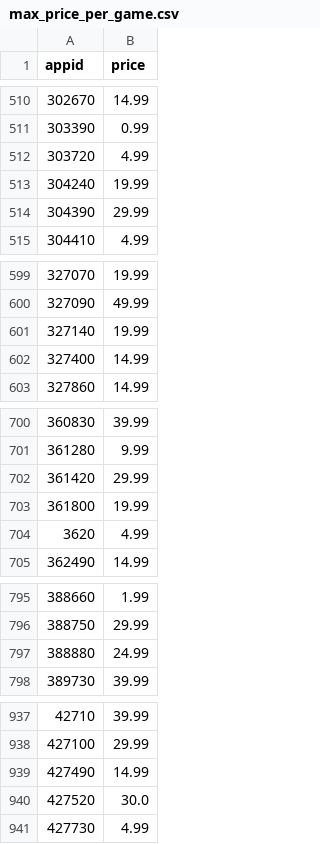
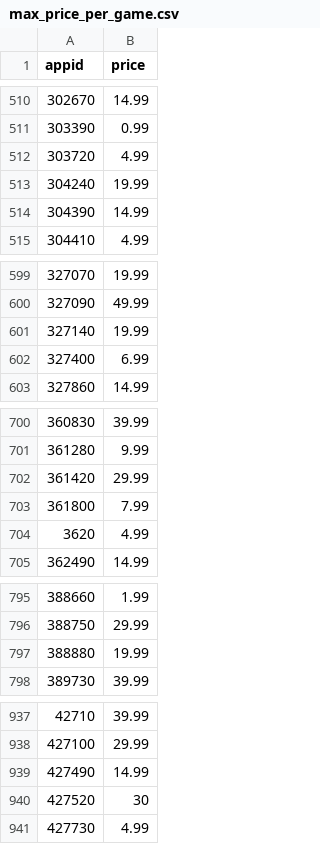
Before and after one commit to leo-doyen/openSteamData, a CSV file: data/max_price_per_game.csv, drawn as a sheet; only a part is shown, gaps mark what is left out; the diff covers the shown part only.

```diff
--- a/data/max_price_per_game.csv
+++ b/data/max_price_per_game.csv
@@ -513,3 +513,3 @@ appid,price
 304240,19.99
-304390,29.99
+304390,14.99
 304410,4.99
@@ -601,3 +601,3 @@ appid,price
 327140,19.99
-327400,14.99
+327400,6.99
 327860,14.99
@@ -702,3 +702,3 @@ appid,price
 361420,29.99
-361800,19.99
+361800,7.99
 3620,4.99
@@ -796,3 +796,3 @@ appid,price
 388750,29.99
-388880,24.99
+388880,19.99
 389730,39.99
@@ -939,3 +939,3 @@ appid,price
 427490,14.99
-427520,30.0
+427520,30
 427730,4.99
```
Also changed, not shown: 8 edited cells elsewhere in this file, data/min_price_per_game.csv, 1 other file.
